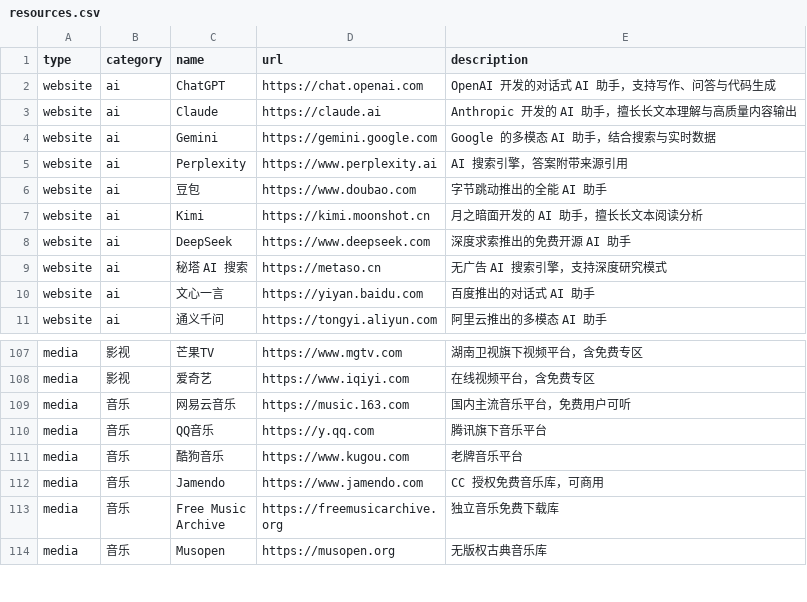
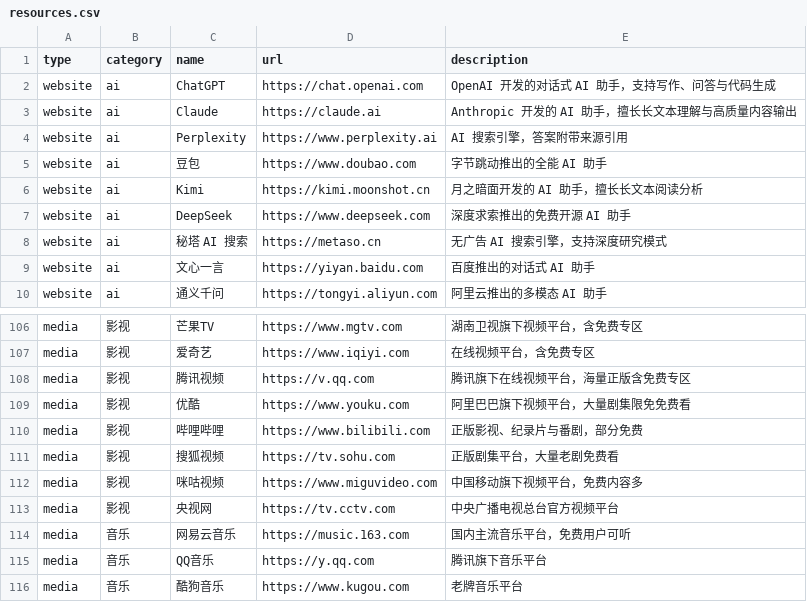
Before and after one commit to GrassPillow/GrassPillow.github.io, a CSV file: origin/public/resources.csv, drawn as a sheet; only a part is shown, gaps mark what is left out; the shorter side is filled out with more unchanged rows; removed rows and columns are numbered as before the commit, all else as after; the diff names each change by its address in the sheet, - before the commit and + after, or states it on an @@ line.

```diff
--- a/origin/public/resources.csv
+++ b/origin/public/resources.csv
-row 4: website | ai | Gemini | https://gemini.google.com | Google 的多模态 AI 助手，结合搜索与实时数据
+row 108: media | 影视 | 腾讯视频 | https://v.qq.com | 腾讯旗下在线视频平台，海量正版含免费专区
+row 109: media | 影视 | 优酷 | https://www.youku.com | 阿里巴巴旗下视频平台，大量剧集限免免费看
+row 110: media | 影视 | 哔哩哔哩 | https://www.bilibili.com | 正版影视、纪录片与番剧，部分免费
+row 111: media | 影视 | 搜狐视频 | https://tv.sohu.com | 正版剧集平台，大量老剧免费看
+row 112: media | 影视 | 咪咕视频 | https://www.miguvideo.com | 中国移动旗下视频平台，免费内容多
+row 113: media | 影视 | 央视网 | https://tv.cctv.com | 中央广播电视总台官方视频平台
```
Also changed, not shown: resources.csv, 17 other files.
